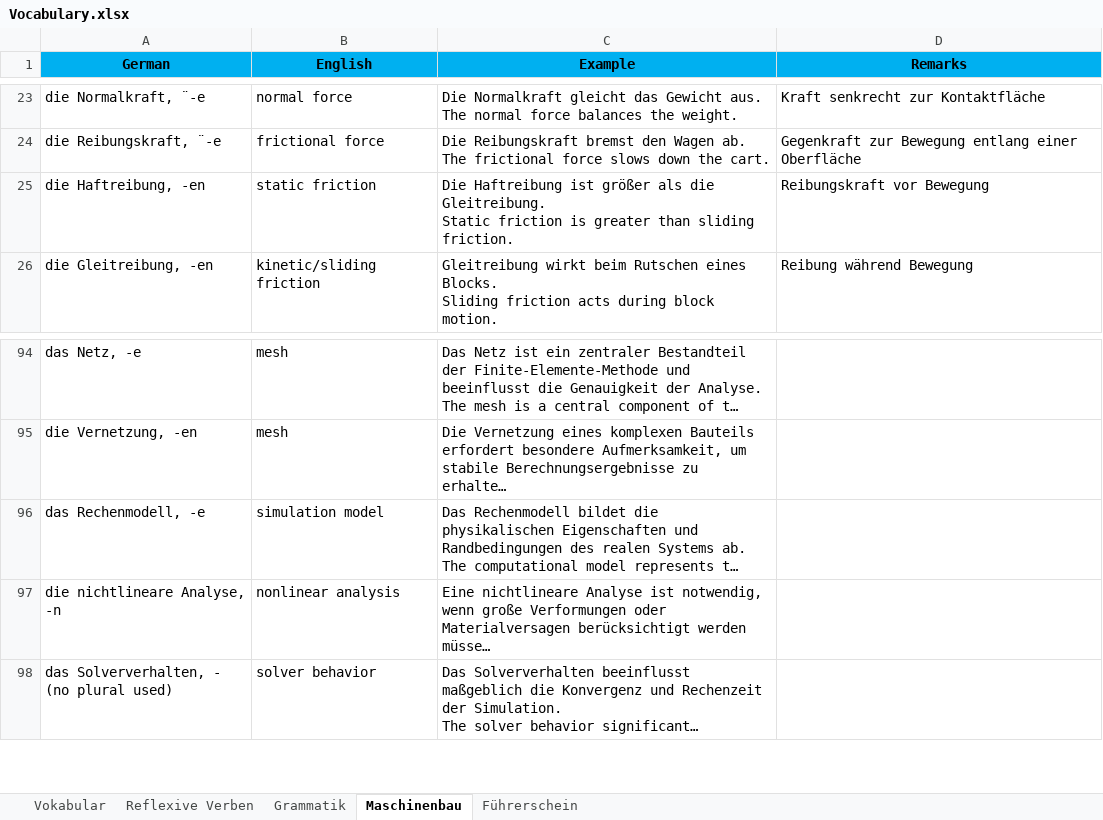
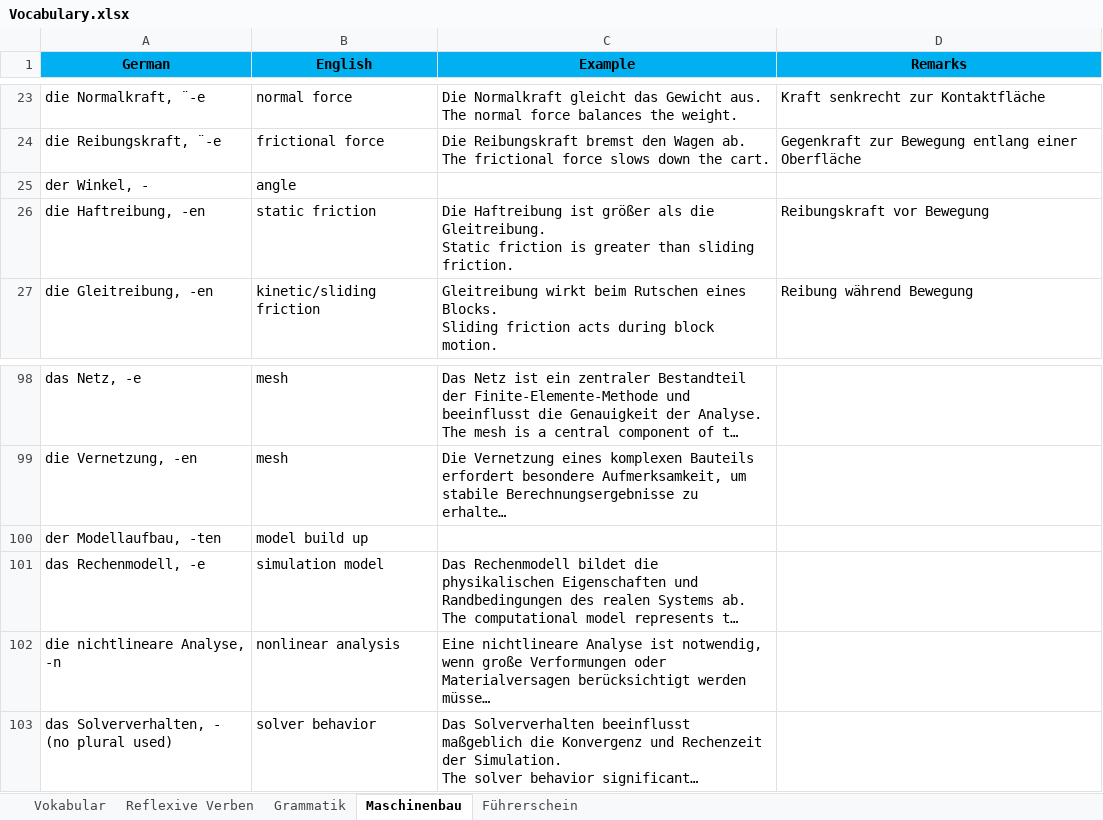
Before and after one commit to Srikanth-Aryasomayajula/DeutschFlashcards, an Excel workbook: Vocabulary.xlsx, sheet Maschinenbau, drawn as a sheet; only a part is shown, gaps mark what is left out; long unchanged cells end in …; values as stored, in another font and other column widths than the file's, no borders; conditional formats not drawn; the diff covers the shown part only; the diff names each change by its address in the sheet, - before the commit and + after, or states it on an @@ line.

```diff
--- a/Vocabulary.xlsx (sheet Maschinenbau)
+++ b/Vocabulary.xlsx (sheet Maschinenbau)
+row 25: der Winkel, - | angle
+row 100: der Modellaufbau, -ten | model build up
```
Also changed, not shown: 13 added rows and 2 edited cells elsewhere in this sheet, sheet Vokabular, 19 other files.
